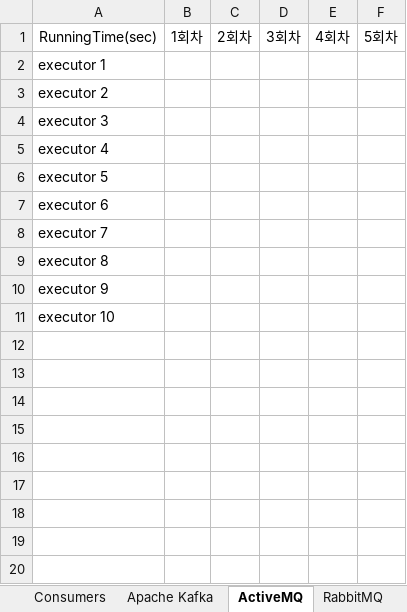
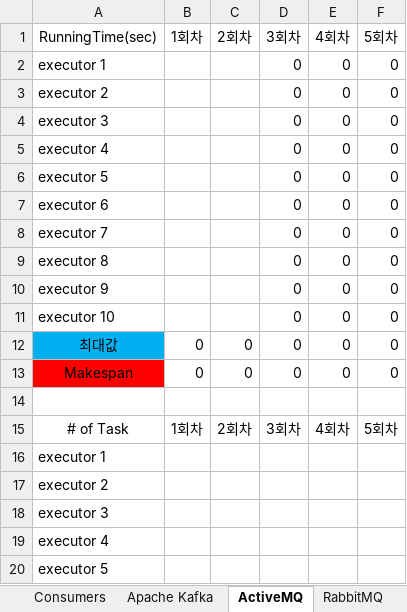
Before and after one commit to kjr2020/MOMProject, an Excel workbook: Result.xlsx, sheet ActiveMQ, drawn as a sheet; only a part is shown; the shorter side is filled out with more unchanged rows; values as stored, in another font and other column widths than the file's, no borders; the diff covers the shown part only; the diff names each change by its address in the sheet, - before the commit and + after, or states it on an @@ line.

```diff
--- a/Result.xlsx (sheet ActiveMQ)
+++ b/Result.xlsx (sheet ActiveMQ)
+row 2: executor 1 |  |  | 0 | 0 | 0
+row 3: executor 2 |  |  | 0 | 0 | 0
+row 4: executor 3 |  |  | 0 | 0 | 0
+row 5: executor 4 |  |  | 0 | 0 | 0
+row 6: executor 5 |  |  | 0 | 0 | 0
+row 7: executor 6 |  |  | 0 | 0 | 0
+row 8: executor 7 |  |  | 0 | 0 | 0
+row 9: executor 8 |  |  | 0 | 0 | 0
+row 10: executor 9 |  |  | 0 | 0 | 0
+row 11: executor 10 |  |  | 0 | 0 | 0
+row 12: 최대값 | 0 | 0 | 0 | 0 | 0
+row 13: Makespan | 0 | 0 | 0 | 0 | 0
+row 14: (empty)
+row 15: # of Task | 1회차 | 2회차 | 3회차 | 4회차 | 5회차
```
Also changed, not shown: 27 added rows elsewhere in this sheet, sheet Apache Kafka, sheet RabbitMQ, sheet Consumers, sheet Producers.
